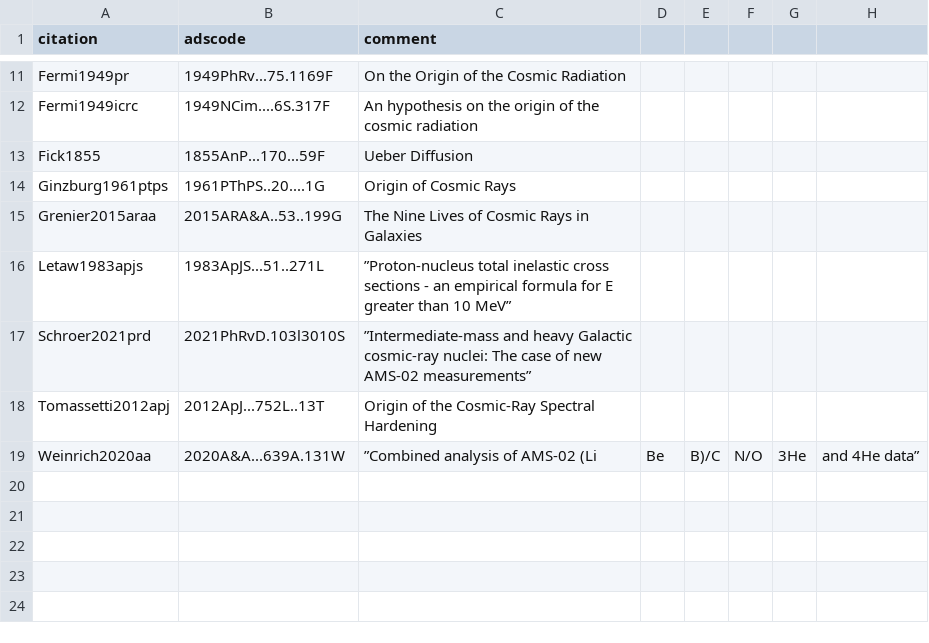
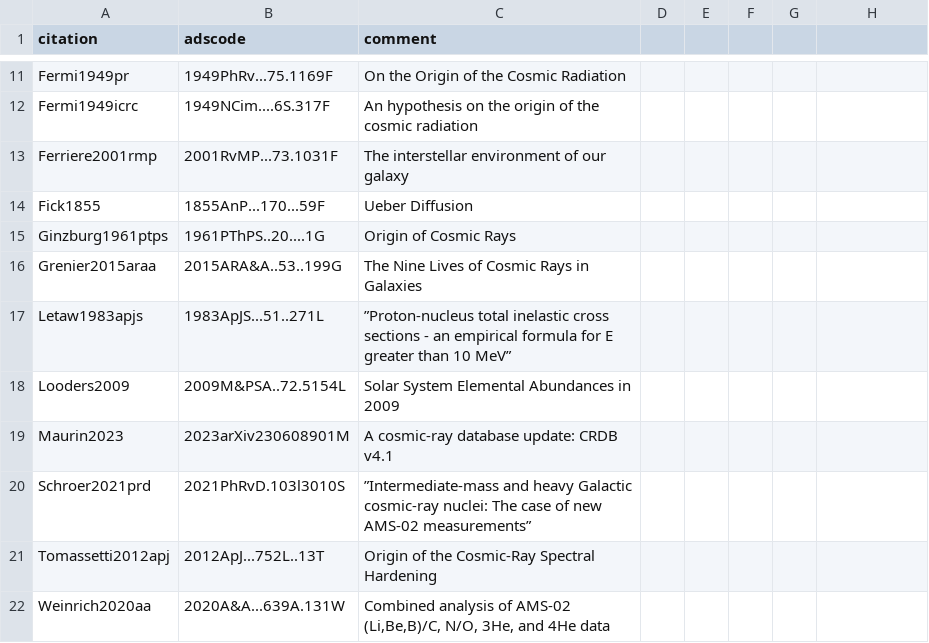
Before and after one commit to carmeloevoli/my-cool-bibs, a CSV file: 2022-varenna.csv, drawn as a sheet; only a part is shown, gaps mark what is left out.

Commit message:
minor

```diff
--- a/2022-varenna.csv
+++ b/2022-varenna.csv
@@ -12,2 +12,3 @@ Fermi1949pr,1949PhRv...75.1169F,"On the Origin of the Cosmic Radiation"
 Fermi1949icrc,1949NCim....6S.317F,"An hypothesis on the origin of the cosmic radiation"
+Ferriere2001rmp,2001RvMP...73.1031F,"The interstellar environment of our galaxy"
 Fick1855,1855AnP...170...59F,"Ueber Diffusion"
@@ -16,4 +17,6 @@ Grenier2015araa,2015ARA&A..53..199G,"The Nine Lives of Cosmic Rays in Galaxies"
 Letaw1983apjs,1983ApJS...51..271L,”Proton-nucleus total inelastic cross sections - an empirical formula for E greater than 10 MeV”
+Looders2009,2009M&PSA..72.5154L,"Solar System Elemental Abundances in 2009"
+Maurin2023,2023arXiv230608901M,"A cosmic-ray database update: CRDB v4.1"
 Schroer2021prd,2021PhRvD.103l3010S,”Intermediate-mass and heavy Galactic cosmic-ray nuclei: The case of new AMS-02 measurements”
 Tomassetti2012apj,2012ApJ...752L..13T,"Origin of the Cosmic-Ray Spectral Hardening"
-Weinrich2020aa,2020A&A...639A.131W,”Combined analysis of AMS-02 (Li,Be,B)/C, N/O, 3He, and 4He data”
+Weinrich2020aa,2020A&A...639A.131W,"Combined analysis of AMS-02 (Li,Be,B)/C, N/O, 3He, and 4He data"
```
